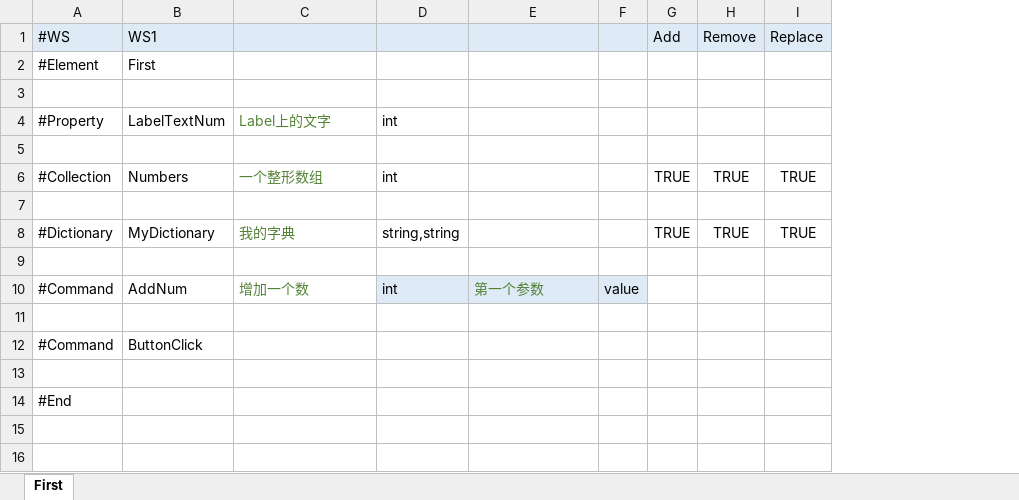
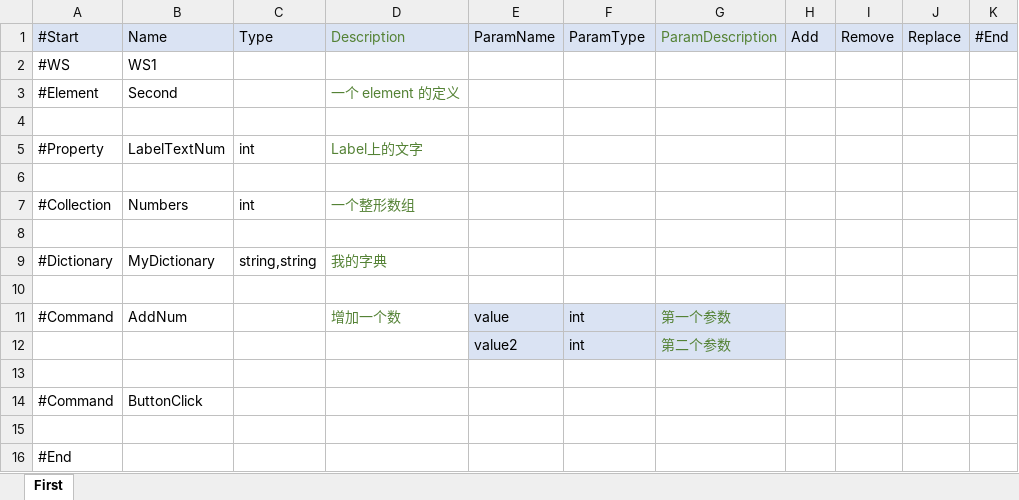
Before and after one commit to wang-yichun/PGFrame, an Excel workbook: Assets/PGFrameDesign/WS1.Element.xlsx, sheet First, drawn as a sheet; values as stored, in another font and other column widths than the file's, no borders; removed rows and columns are numbered as before the commit, all else as after; the diff names each change by its address in the sheet, - before the commit and + after, or states it on an @@ line.

```diff
--- a/Assets/PGFrameDesign/WS1.Element.xlsx (sheet First)
+++ b/Assets/PGFrameDesign/WS1.Element.xlsx (sheet First)
+column C, rows 5-9: int |  | int |  | string,string
+column E, row 11: value
-column F, row 10: value
+column K, empty
+row 1: #Start | Name | Type | Description | ParamName | ParamType | ParamDescription | Add | Remove | Replace | #End
-A2:B2 fill: #DEEBF7
+A2:B2 fill: none
-D2 fill: #DEEBF7
+D2 fill: none
-F2:G2 fill: #DEEBF7
+F2:G2 fill: none
-H2: Add
+H2: (empty)
-H2:J2 fill: #DEEBF7
+H2:J2 fill: none
-I2: Remove
+I2: (empty)
-J2: Replace
+J2: (empty)
-B3: First
+B3: Second
-D3: (empty)
+D3: 一个 element 的定义
-F5: int
+F5: (empty)
-F7: int
+F7: (empty)
-H7: TRUE
+H7: (empty)
-I7: TRUE
+I7: (empty)
-J7: TRUE
+J7: (empty)
-F9: string,string
+F9: (empty)
-H9: TRUE
+H9: (empty)
-I9: TRUE
+I9: (empty)
-J9: TRUE
+J9: (empty)
+row 12:  |  |  |  | value2 | int | 第二个参数
```
Also changed, not shown: 2 other files.
